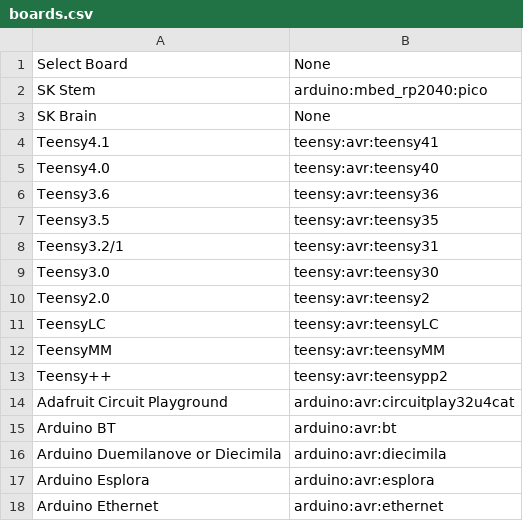
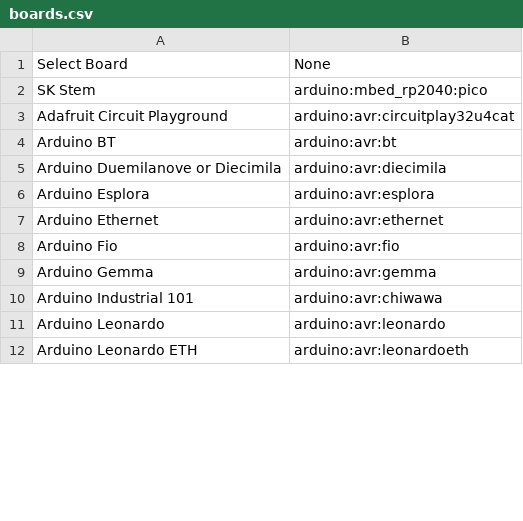
Before and after one commit to OrionAerospaceYT/SideKick, a CSV file: Settings/boards.csv, drawn as a sheet; only a part is shown; the shorter side is filled out with more unchanged rows; the diff covers the shown part only.

```diff
--- a/Settings/boards.csv
+++ b/Settings/boards.csv
@@ -2,12 +2 @@ Select Board, None
 SK Stem, arduino:mbed_rp2040:pico
-SK Brain, None
-Teensy4.1, teensy:avr:teensy41
-Teensy4.0, teensy:avr:teensy40
-Teensy3.6, teensy:avr:teensy36
-Teensy3.5, teensy:avr:teensy35
-Teensy3.2/1, teensy:avr:teensy31
-Teensy3.0, teensy:avr:teensy30
-Teensy2.0, teensy:avr:teensy2
-TeensyLC, teensy:avr:teensyLC
-TeensyMM, teensy:avr:teensyMM
-Teensy++, teensy:avr:teensypp2
```
Also changed, not shown: 33 added rows elsewhere in this file.
